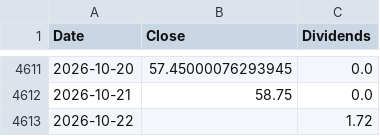
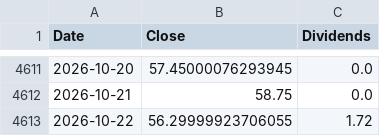
Before and after one commit to ewrpdkhiv/taiex, a CSV file: cache/dca/0056.TW.csv, drawn as a sheet; only a part is shown, gaps mark what is left out.

```diff
--- a/cache/dca/0056.TW.csv
+++ b/cache/dca/0056.TW.csv
@@ -4612,2 +4612,2 @@ Date,Close,Dividends
 2026-10-21,58.75,0.0
-2026-10-22,,1.72
+2026-10-22,56.29999923706055,1.72
```
Also changed, not shown: cache/dca/0050.TW.csv, cache/dca/00631L.TW.csv, 6 other files.
